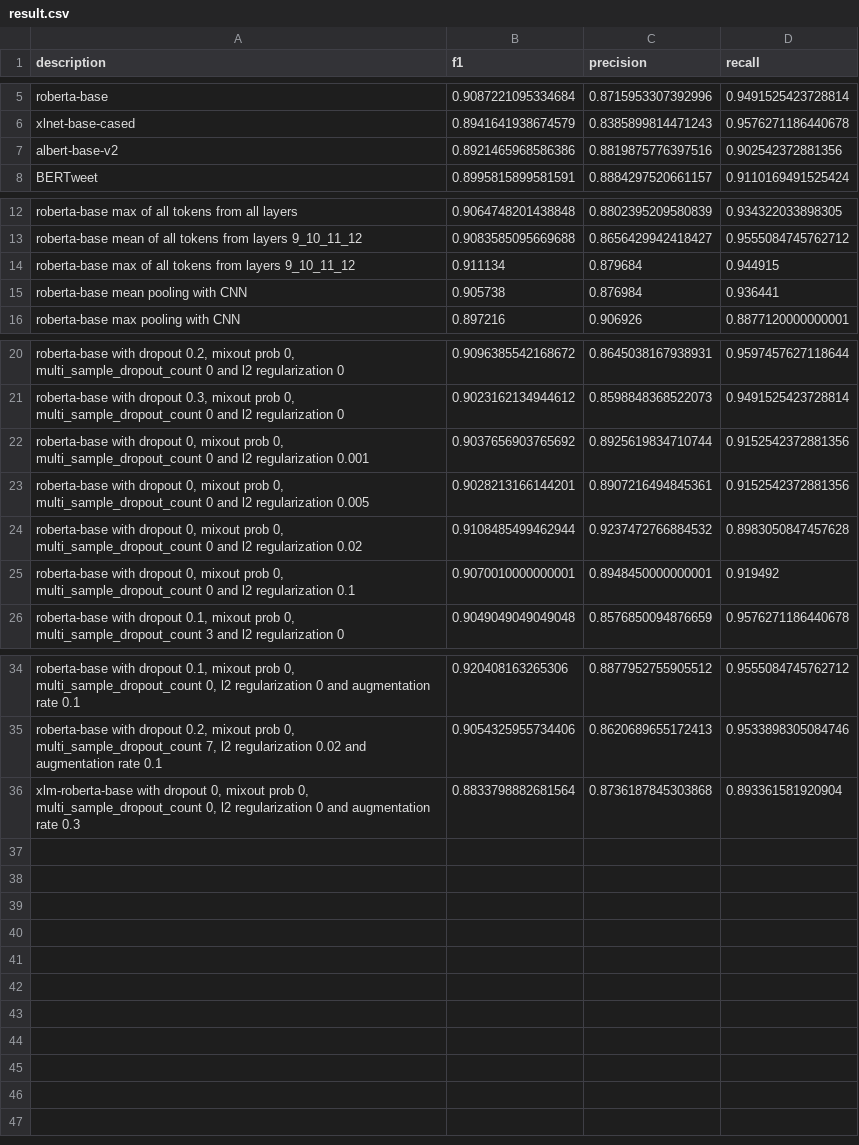
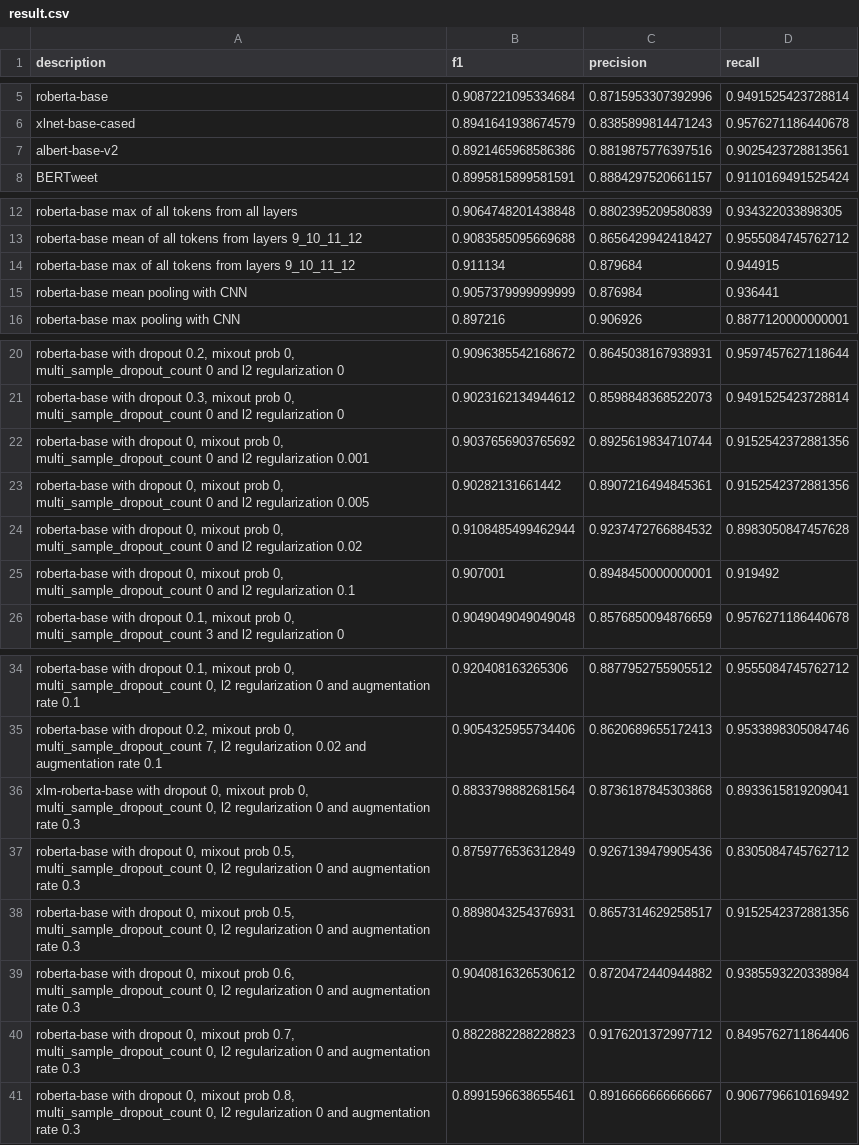
Before and after one commit to victor7246/WNUT-2020-Task-2, a CSV file: results/result.csv, drawn as a sheet; only a part is shown, gaps mark what is left out; the diff names each change by its address in the sheet, - before the commit and + after, or states it on an @@ line.

Commit message:
updated results

```diff
--- a/results/result.csv
+++ b/results/result.csv
-D7 (recall): 0.902542372881356
+D7 (recall): 0.9025423728813561
-B15 (f1): 0.905738
+B15 (f1): 0.9057379999999999
-B23 (f1): 0.9028213166144201
+B23 (f1): 0.90282131661442
-B25 (f1): 0.9070010000000001
+B25 (f1): 0.907001
-D36 (recall): 0.893361581920904
+D36 (recall): 0.8933615819209041
+row 37: roberta-base with dropout 0, mixout prob 0.5, multi_sample_dropout_count 0, l2 regularization 0 and augmentation rate 0.3 | 0.8759776536312849 | 0.9267139479905436 | 0.8305084745762712
+row 38: roberta-base with dropout 0, mixout prob 0.5, multi_sample_dropout_count 0, l2 regularization 0 and augmentation rate 0.3 | 0.8898043254376931 | 0.8657314629258517 | 0.9152542372881356
+row 39: roberta-base with dropout 0, mixout prob 0.6, multi_sample_dropout_count 0, l2 regularization 0 and augmentation rate 0.3 | 0.9040816326530612 | 0.8720472440944882 | 0.9385593220338984
+row 40: roberta-base with dropout 0, mixout prob 0.7, multi_sample_dropout_count 0, l2 regularization 0 and augmentation rate 0.3 | 0.8822882288228823 | 0.9176201372997712 | 0.8495762711864406
+row 41: roberta-base with dropout 0, mixout prob 0.8, multi_sample_dropout_count 0, l2 regularization 0 and augmentation rate 0.3 | 0.8991596638655461 | 0.8916666666666667 | 0.9067796610169492
```
Also changed, not shown: 1 other file.
